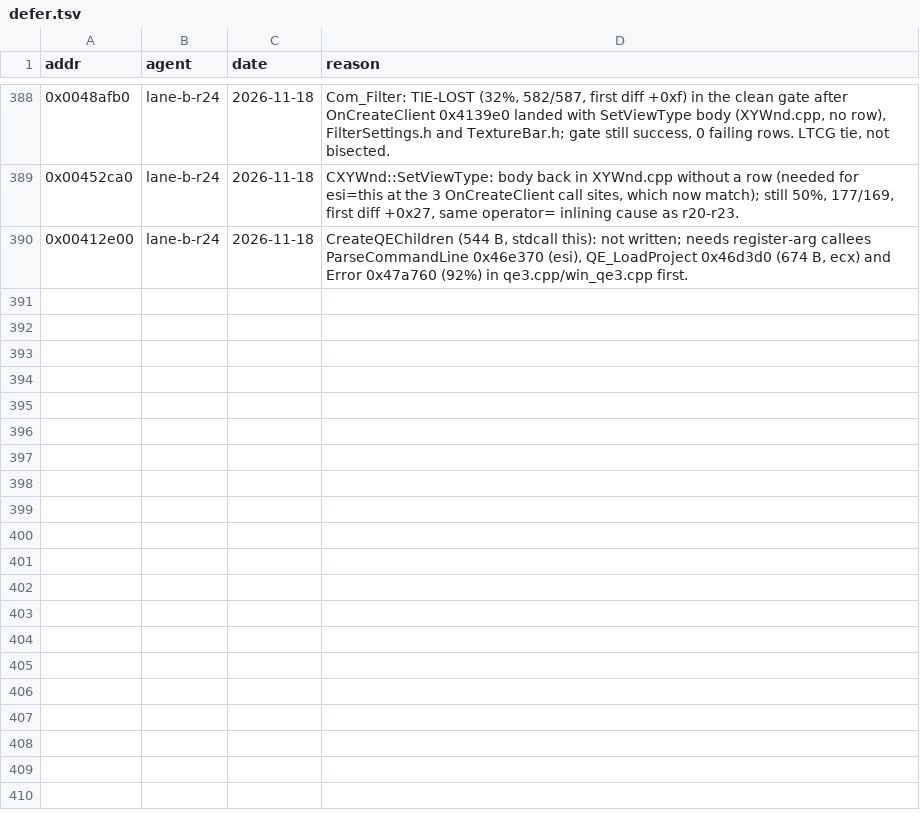
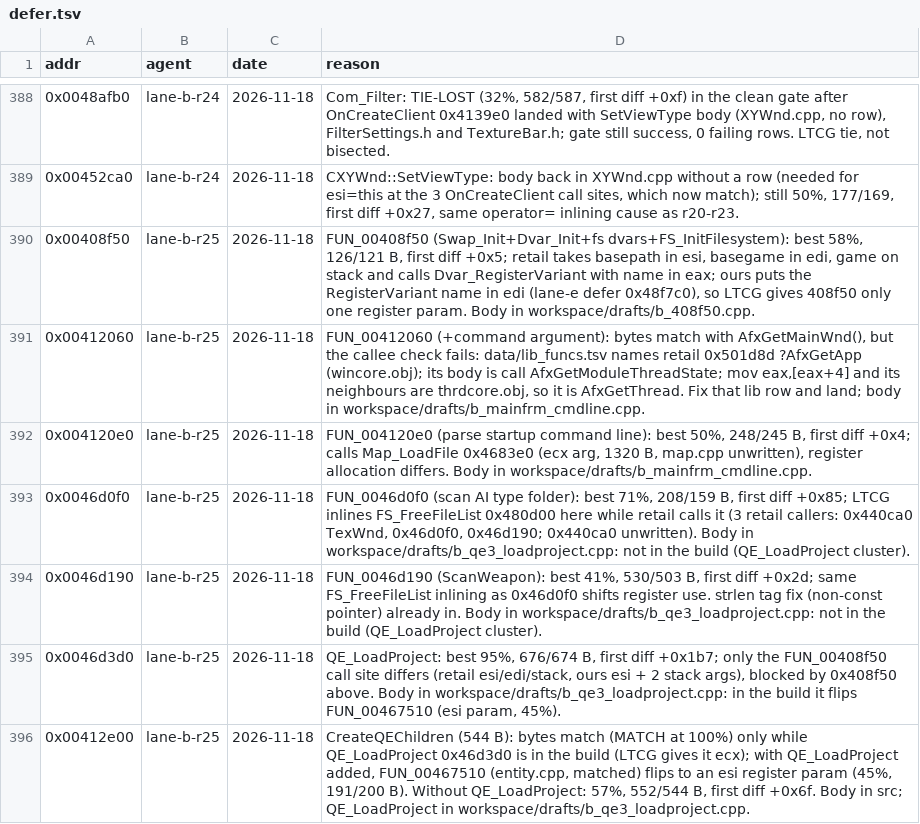
Before and after one commit to nawaftahir/cod2_wip, a TSV file: ledger/defer.tsv, drawn as a sheet; only a part is shown, gaps mark what is left out.

Commit message:
qe3/MainFrm: defer QE_LoadProject cluster (flips FUN_00467510), drafts kept

```diff
--- a/ledger/defer.tsv
+++ b/ledger/defer.tsv
@@ -389,2 +389,8 @@ addr	agent	date	reason
 0x00452ca0	lane-b-r24	2026-11-18	CXYWnd::SetViewType: body back in XYWnd.cpp without a row (needed for esi=this at the 3 OnCreateClient call sites, which now match); still 50%, 177/169, first diff +0x27, same operator= inlining cause as r20-r23.
-0x00412e00	lane-b-r24	2026-11-18	CreateQEChildren (544 B, stdcall this): not written; needs register-arg callees ParseCommandLine 0x46e370 (esi), QE_LoadProject 0x46d3d0 (674 B, ecx) and Error 0x47a760 (92%) in qe3.cpp/win_qe3.cpp first.
+0x00408f50	lane-b-r25	2026-11-18	FUN_00408f50 (Swap_Init+Dvar_Init+fs dvars+FS_InitFilesystem): best 58%, 126/121 B, first diff +0x5; retail takes basepath in esi, basegame in edi, game on stack and calls Dvar_RegisterVariant with name in eax; ours puts the RegisterVariant name in edi (lane-e defer 0x48f7c0), so LTCG gives 408f50 only one register param. Body in workspace/drafts/b_408f50.cpp.
+0x00412060	lane-b-r25	2026-11-18	FUN_00412060 (+command argument): bytes match with AfxGetMainWnd(), but the callee check fails: data/lib_funcs.tsv names retail 0x501d8d ?AfxGetApp (wincore.obj); its body is call AfxGetModuleThreadState; mov eax,[eax+4] and its neighbours are thrdcore.obj, so it is AfxGetThread. Fix that lib row and land; body in workspace/drafts/b_mainfrm_cmdline.cpp.
+0x004120e0	lane-b-r25	2026-11-18	FUN_004120e0 (parse startup command line): best 50%, 248/245 B, first diff +0x4; calls Map_LoadFile 0x4683e0 (ecx arg, 1320 B, map.cpp unwritten), register allocation differs. Body in workspace/drafts/b_mainfrm_cmdline.cpp.
+0x0046d0f0	lane-b-r25	2026-11-18	FUN_0046d0f0 (scan AI type folder): best 71%, 208/159 B, first diff +0x85; LTCG inlines FS_FreeFileList 0x480d00 here while retail calls it (3 retail callers: 0x440ca0 TexWnd, 0x46d0f0, 0x46d190; 0x440ca0 unwritten). Body in workspace/drafts/b_qe3_loadproject.cpp: not in the build (QE_LoadProject cluster).
+0x0046d190	lane-b-r25	2026-11-18	FUN_0046d190 (ScanWeapon): best 41%, 530/503 B, first diff +0x2d; same FS_FreeFileList inlining as 0x46d0f0 shifts register use. strlen tag fix (non-const pointer) already in. Body in workspace/drafts/b_qe3_loadproject.cpp: not in the build (QE_LoadProject cluster).
+0x0046d3d0	lane-b-r25	2026-11-18	QE_LoadProject: best 95%, 676/674 B, first diff +0x1b7; only the FUN_00408f50 call site differs (retail esi/edi/stack, ours esi + 2 stack args), blocked by 0x408f50 above. Body in workspace/drafts/b_qe3_loadproject.cpp: in the build it flips FUN_00467510 (esi param, 45%).
+0x00412e00	lane-b-r25	2026-11-18	CreateQEChildren (544 B): bytes match (MATCH at 100%) only while QE_LoadProject 0x46d3d0 is in the build (LTCG gives it ecx); with QE_LoadProject added, FUN_00467510 (entity.cpp, matched) flips to an esi register param (45%, 191/200 B). Without QE_LoadProject: 57%, 552/544 B, first diff +0x6f. Body in src; QE_LoadProject in workspace/drafts/b_qe3_loadproject.cpp.
```
Also changed, not shown: ledger/matches.tsv, 5 other files.
